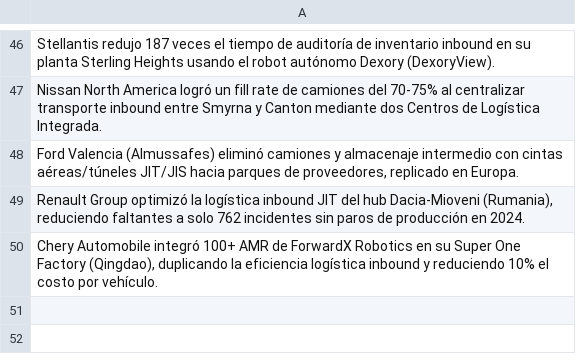
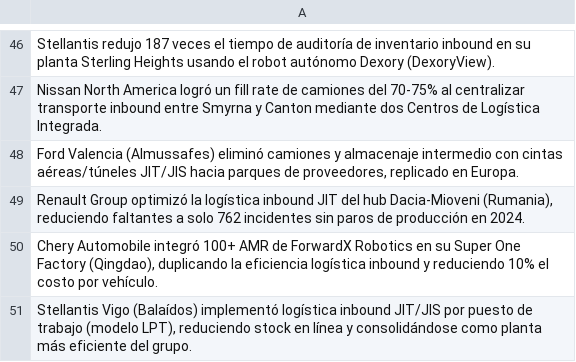
Before and after one commit to fer-vasco/Agente_de_benchmark, a CSV file: casos_reportados.csv, drawn as a sheet; only a part is shown, gaps mark what is left out; the diff names each change by its address in the sheet, - before the commit and + after, or states it on an @@ line.

```diff
--- a/casos_reportados.csv
+++ b/casos_reportados.csv
+row 51: Stellantis Vigo (Balaídos) implementó logística inbound JIT/JIS por puesto de trabajo (modelo LPT), reduciendo stock en línea y consolidándose como planta más eficiente del grupo.
```
